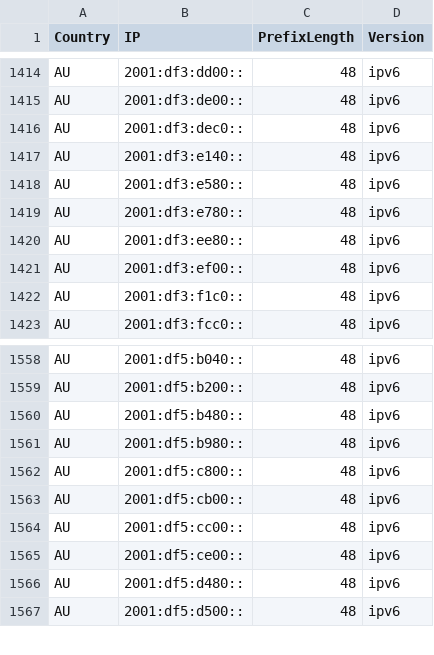
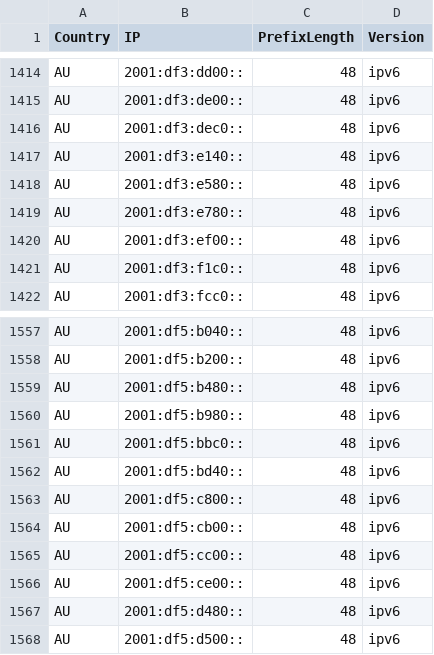
Before and after one commit to HotCakeX/Official-IANA-IP-blocks, a CSV file: CSV/IPV6/AU.csv, drawn as a sheet; only a part is shown, gaps mark what is left out.

Commit message:
updating sources and list

```diff
--- a/CSV/IPV6/AU.csv
+++ b/CSV/IPV6/AU.csv
@@ -1419,3 +1419,2 @@ AU,2001:df3:e580::,48,ipv6
 AU,2001:df3:e780::,48,ipv6
-AU,2001:df3:ee80::,48,ipv6
 AU,2001:df3:ef00::,48,ipv6
@@ -1561,2 +1560,4 @@ AU,2001:df5:b480::,48,ipv6
 AU,2001:df5:b980::,48,ipv6
+AU,2001:df5:bbc0::,48,ipv6
+AU,2001:df5:bd40::,48,ipv6
 AU,2001:df5:c800::,48,ipv6
```
Also changed, not shown: CSV/IPV4/BD.csv, CSV/IPV4/SG.csv, 57 other files.
